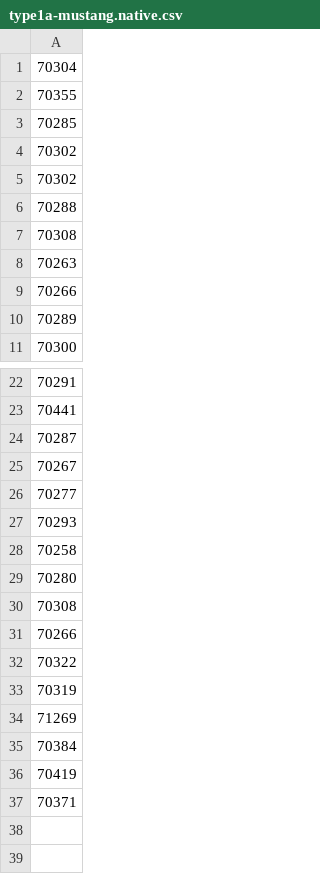
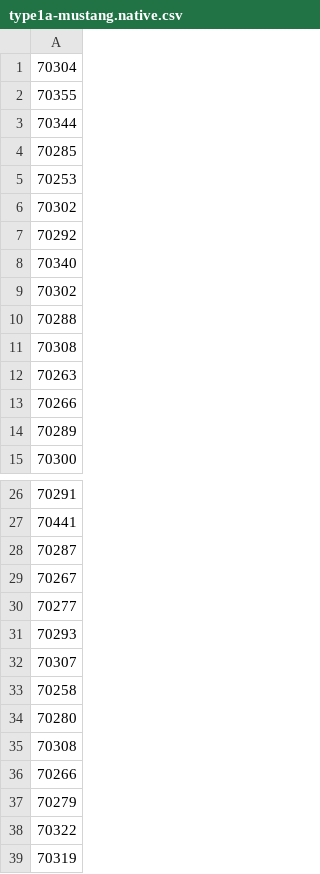
Before and after one commit to mark-e-deyoung/afit_mlperf_training, a CSV file: rnn_translator/results/type1a-mustang.native.csv, drawn as a sheet; only a part is shown, gaps mark what is left out; the shorter side is filled out with more unchanged rows.

Commit message:
Updating mustang results for rnn_translator.

```diff
--- a/rnn_translator/results/type1a-mustang.native.csv
+++ b/rnn_translator/results/type1a-mustang.native.csv
@@ -2,4 +2,8 @@
 70355
+70344
 70285
+70253
 70302
+70292
+70340
 70302
@@ -27,2 +31,3 @@
 70293
+70307
 70258
@@ -31,2 +36,3 @@
 70266
+70279
 70322
```
Also changed, not shown: 1 other file.
